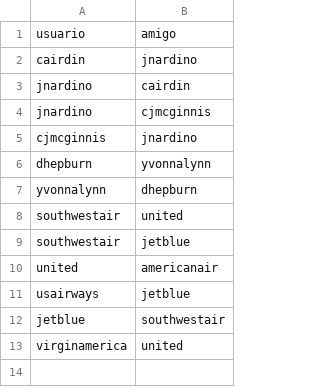
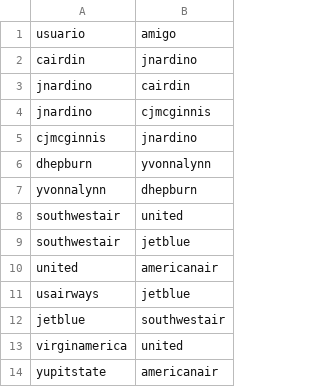
Before and after one commit to marybaxmann/estructura, a CSV file: amigos.csv, drawn as a sheet; the diff names each change by its address in the sheet, - before the commit and + after, or states it on an @@ line.

```diff
--- a/amigos.csv
+++ b/amigos.csv
+row 14: yupitstate | americanair
```
Also changed, not shown: 7 other files.
